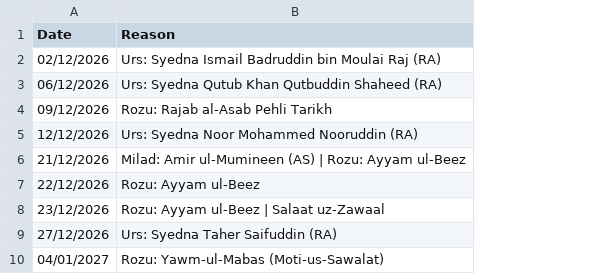
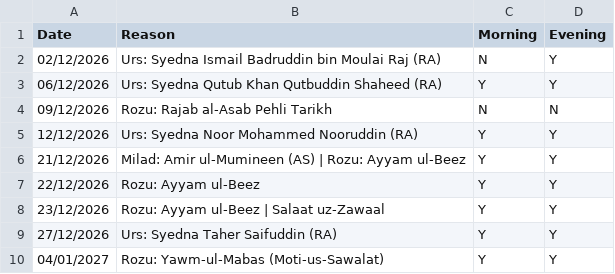
Before and after one commit to CyphronTech/husainin-baug-wireframes, a CSV file: public/blocks-template.csv, drawn as a sheet; only a part is shown; the diff names each change by its address in the sheet, - before the commit and + after, or states it on an @@ line.

```diff
--- a/public/blocks-template.csv
+++ b/public/blocks-template.csv
+column C (Morning), rows 2-10: N | Y | N | Y | Y | Y | Y | Y | Y
+column D (Evening), rows 2-10: Y | Y | N | Y | Y | Y | Y | Y | Y
```
Also changed, not shown: 38 other files.
